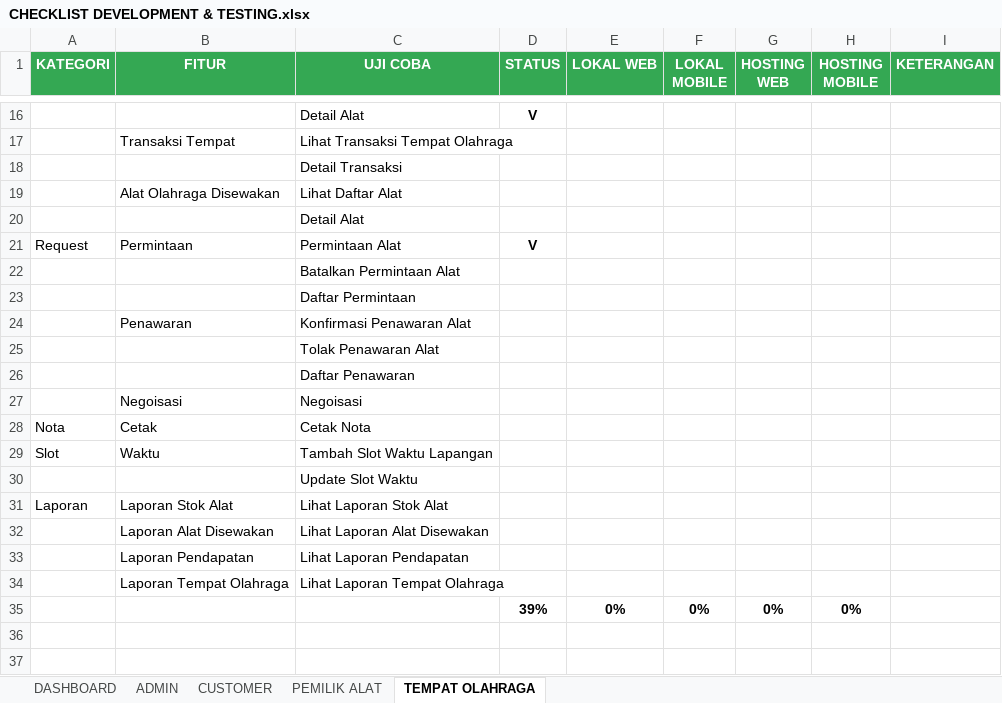
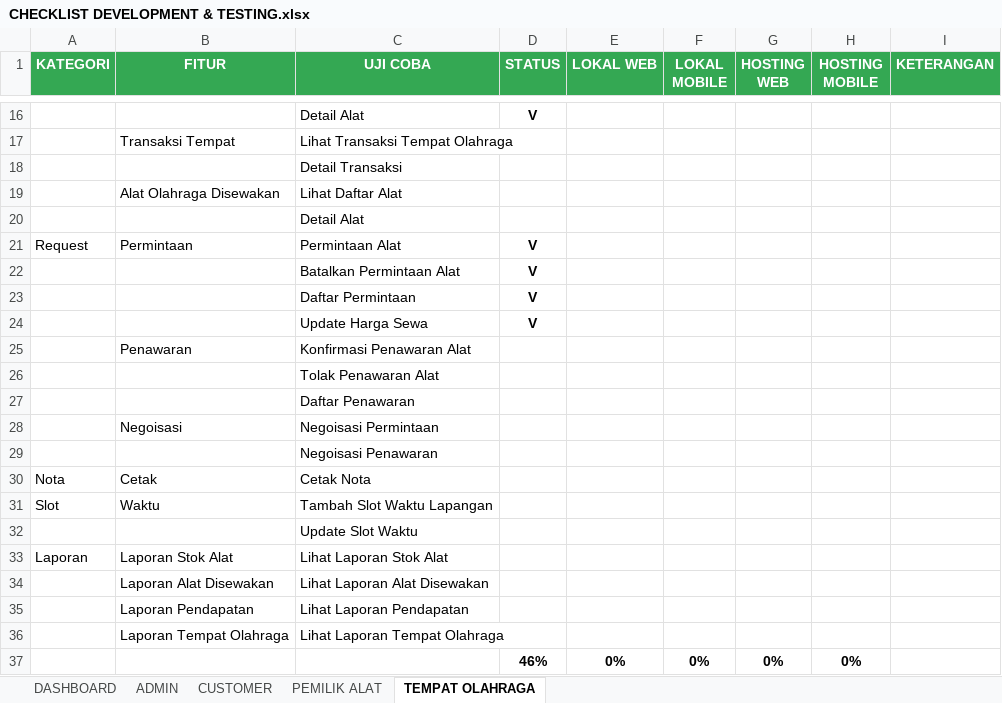
Before and after one commit to mariayerossi/TugasAkhir_Jiayoouu, an Excel workbook: CHECKLIST DEVELOPMENT & TESTING.xlsx, sheet TEMPAT OLAHRAGA, drawn as a sheet; only a part is shown, gaps mark what is left out; values as stored, in another font and other column widths than the file's, no borders; conditional formats and table styles not drawn; addresses are those after the commit; the diff names each change by its address in the sheet, - before the commit and + after, or states it on an @@ line.

```diff
--- a/CHECKLIST DEVELOPMENT & TESTING.xlsx (sheet TEMPAT OLAHRAGA)
+++ b/CHECKLIST DEVELOPMENT & TESTING.xlsx (sheet TEMPAT OLAHRAGA)
-D22:D23 (STATUS): (empty)
+D22:D23 (STATUS): V
+row 24:  |  | Update Harga Sewa | V
-C28 (UJI COBA): Negoisasi
+C28 (UJI COBA): Negoisasi Permintaan
+row 29:  |  | Negoisasi Penawaran
-D37 (STATUS): 39%
+D37 (STATUS): 46%
```
Also changed, not shown: sheet PEMILIK ALAT, sheet DASHBOARD, 7 other files.
